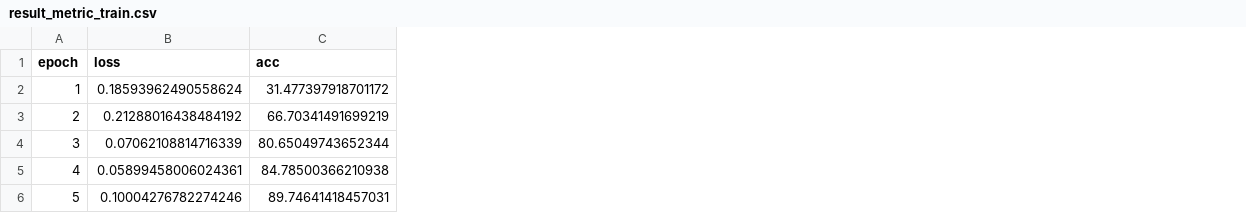
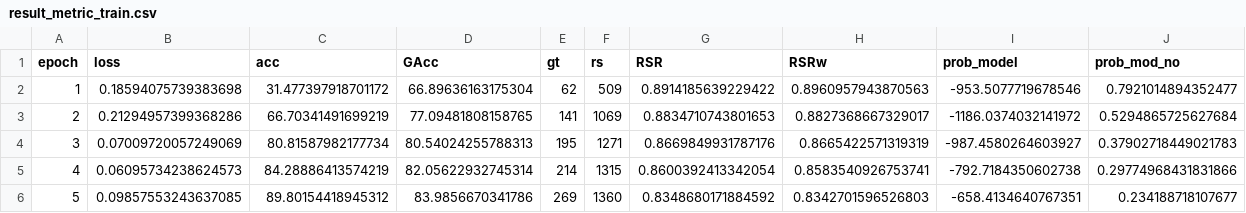
Before and after one commit to cfabianbarretop/aes_enem, a CSV file: leaf/result/result_metric_train.csv, drawn as a sheet; the diff names each change by its address in the sheet, - before the commit and + after, or states it on an @@ line.

Commit message:
add metrics Rs

```diff
--- a/leaf/result/result_metric_train.csv
+++ b/leaf/result/result_metric_train.csv
+column D (GAcc), rows 2-6: 66.89636163175304 | 77.09481808158765 | 80.54024255788313 | 82.05622932745314 | 83.9856670341786
+column E (gt), rows 2-6: 62 | 141 | 195 | 214 | 269
+column F (rs), rows 2-6: 509 | 1069 | 1271 | 1315 | 1360
+column G (RSR), rows 2-6: 0.8914185639229422 | 0.8834710743801653 | 0.8669849931787176 | 0.8600392413342054 | 0.8348680171884592
+column H (RSRw), rows 2-6: 0.8960957943870563 | 0.8827368667329017 | 0.8665422571319319 | 0.8583540926753741 | 0.8342701596526803
+column I (prob_model), rows 2-6: -953.5077719678546 | -1186.0374032141972 | -987.4580264603927 | -792.7184350602738 | -658.4134640767351
+column J (prob_mod_no), rows 2-6: 0.7921014894352477 | 0.5294865725627684 | 0.37902718449021783 | 0.29774968431831866 | 0.234188718107677
-B2 (loss): 0.18593962490558624
+B2 (loss): 0.18594075739383698
-B3 (loss): 0.21288016438484192
+B3 (loss): 0.21294957399368286
-B4 (loss): 0.07062108814716339
+B4 (loss): 0.07009720057249069
-C4 (acc): 80.65049743652344
+C4 (acc): 80.81587982177734
-B5 (loss): 0.05899458006024361
+B5 (loss): 0.06095734238624573
-C5 (acc): 84.78500366210938
+C5 (acc): 84.28886413574219
-B6 (loss): 0.10004276782274246
+B6 (loss): 0.09857553243637085
-C6 (acc): 89.74641418457031
+C6 (acc): 89.80154418945312
```
Also changed, not shown: 1 other file.
